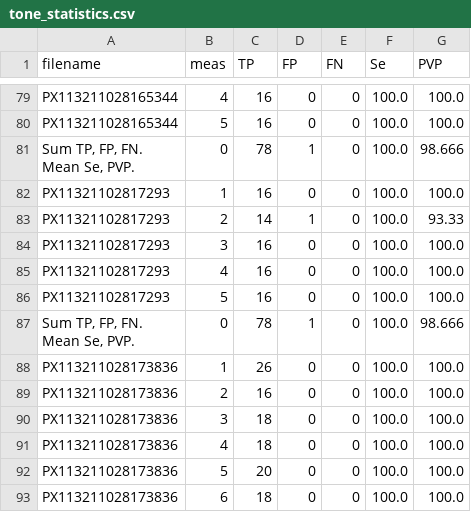
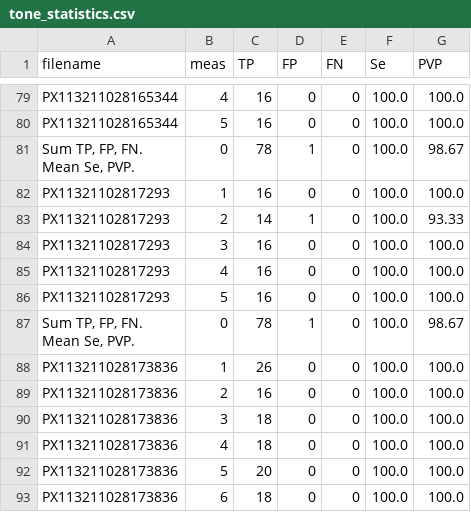
Before and after one commit to IncartStudents/Pulse_Sukhoverkhaya, a CSV file: results/tone_statistics.csv (was tone_statistics.csv), drawn as a sheet; only a part is shown, gaps mark what is left out; the diff covers the shown part only.

```diff
--- a/tone_statistics.csv
+++ b/results/tone_statistics.csv
@@ -91,4 +91,4 @@ PX113211028165344;4;16;0;0;100.0;100.0
 PX113211028165344;5;16;0;0;100.0;100.0
-"Sum TP, FP, FN.
- Mean Se, PVP.";0;78;1;0;100.0;98.666
+"Sum TP, FP, FN.
+ Mean Se, PVP.";0;78;1;0;100.0;98.67
 PX11321102817293;1;16;0;0;100.0;100.0
@@ -98,4 +98,4 @@ PX11321102817293;4;16;0;0;100.0;100.0
 PX11321102817293;5;16;0;0;100.0;100.0
-"Sum TP, FP, FN.
- Mean Se, PVP.";0;78;1;0;100.0;98.666
+"Sum TP, FP, FN.
+ Mean Se, PVP.";0;78;1;0;100.0;98.67
 PX113211028173836;1;26;0;0;100.0;100.0
```
Also changed, not shown: 17 edited cells elsewhere in this file, results/pres_causes.csv, results/pres_statistics.csv, 10 other files.
